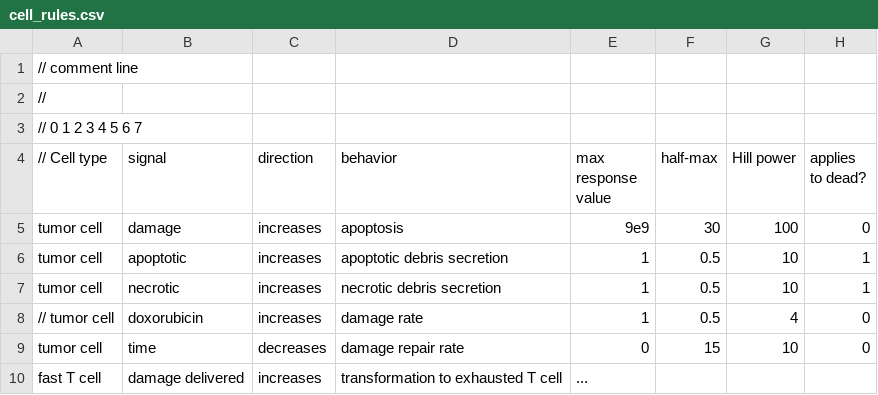
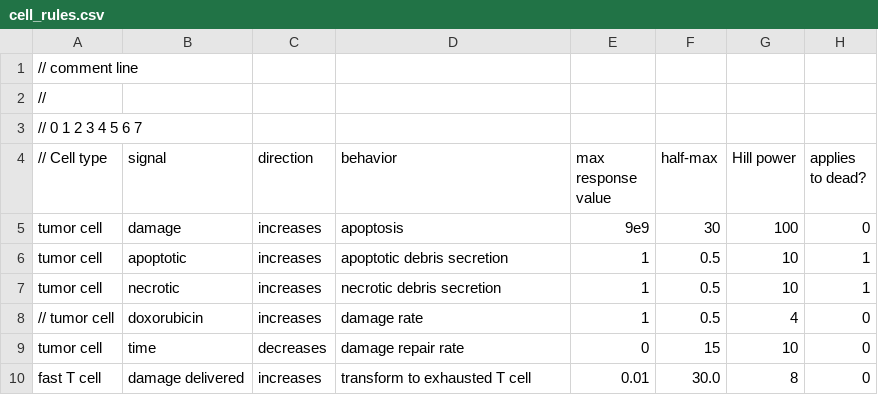
Before and after one commit to MathCancer/PhysiCell, a CSV file: sample_projects/immune_function/config/cell_rules.csv (was sample_projects/immune_test_2024/config/cell_rules.csv), drawn as a sheet.

```diff
--- a/sample_projects/immune_test_2024/config/cell_rules.csv
+++ b/sample_projects/immune_function/config/cell_rules.csv
@@ -9,2 +9,2 @@ tumor cell,necrotic,increases,necrotic debris secretion,1,0.5,10,1
 tumor cell,time,decreases,damage repair rate,0,15,10,0
-fast T cell,damage delivered,increases,transformation to exhausted T cell,...
+fast T cell,damage delivered,increases,transform to exhausted T cell,0.01,30.0,8,0
```
Also changed, not shown: 11 other files.
